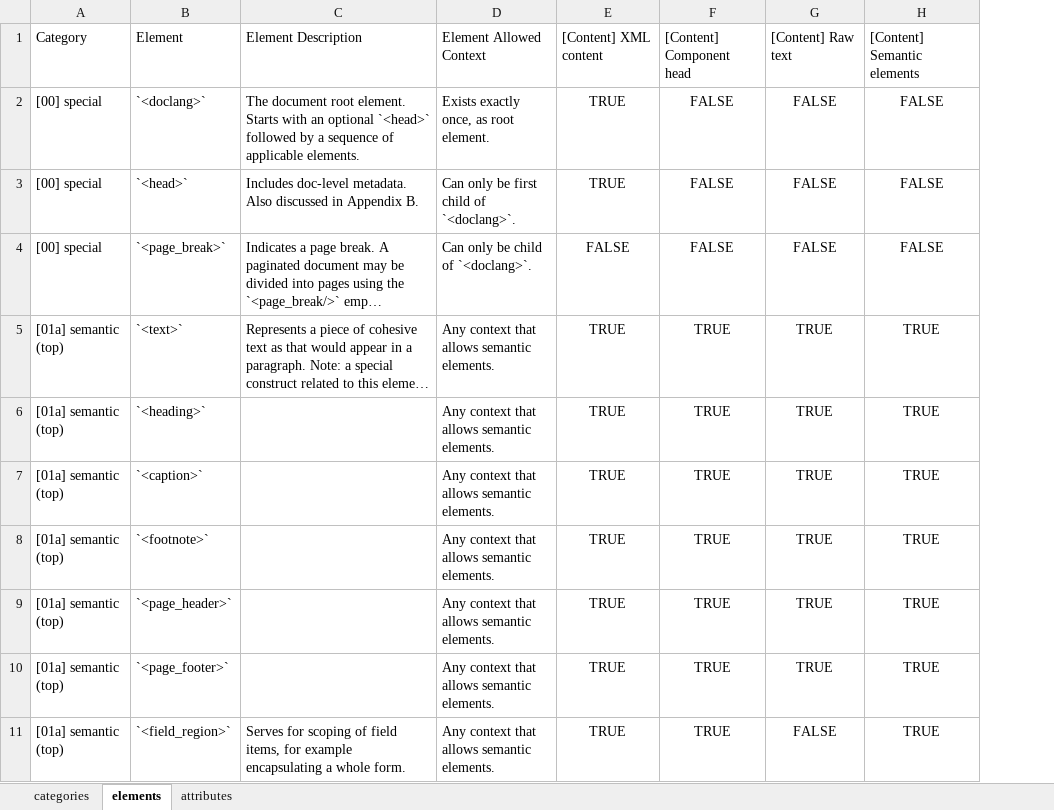
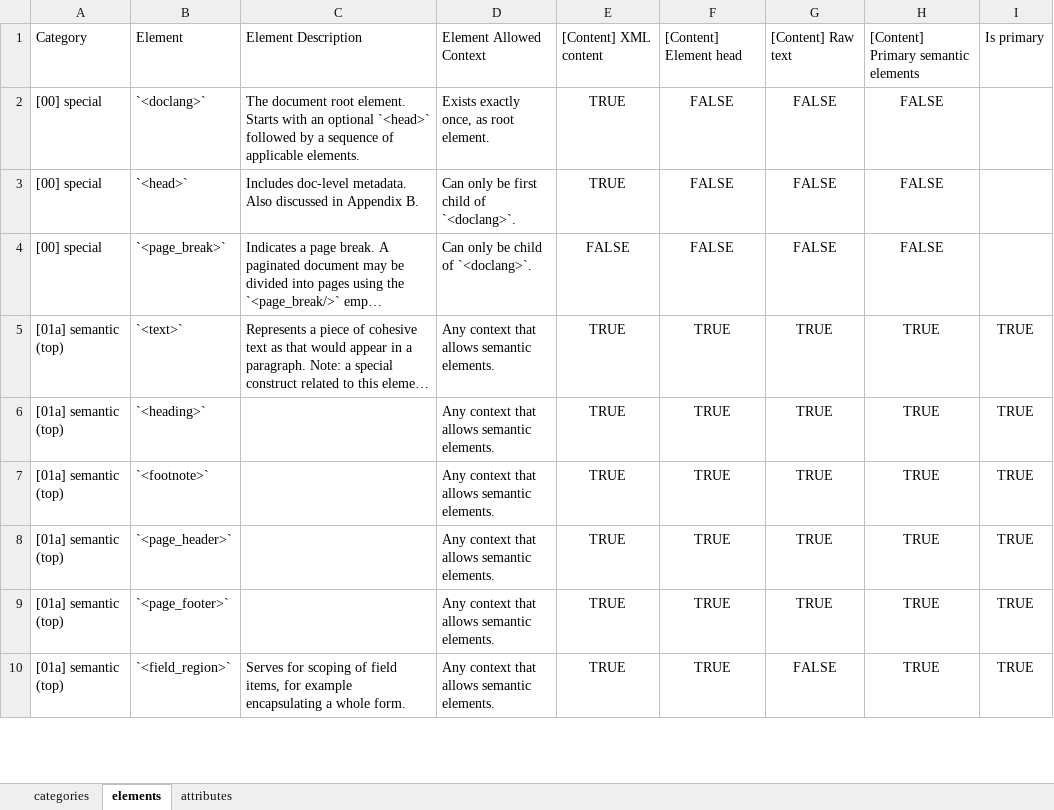
Before and after one commit to doclang-project/doclang, an Excel workbook: reference/input/reference.xlsx, sheet elements, drawn as a sheet; only a part is shown; long unchanged cells end in …; values as stored, in another font and other column widths than the file's, no borders; removed rows and columns are numbered as before the commit, all else as after; the diff covers the shown part only; the diff names each change by its address in the sheet, - before the commit and + after, or states it on an @@ line.

Commit message:
refactor terminology, move `<caption>` to element head
- Update documentation to replace references from "component head" to "element head" throughout the schema and related files.
- Clarify the structure of semantic elements, emphasizing the separation of properties and content.
- Introduce new validation rules and examples to ensure proper placement of properties like `<caption>`, `<thread>`, `<xref>`, and `<href>` within the element head.
- Add tests to validate the correct usage of element heads in various contexts.

Signed-off-by: Panos Vagenas <pva@zurich.ibm.com>

```diff
--- a/reference/input/reference.xlsx (sheet elements)
+++ b/reference/input/reference.xlsx (sheet elements)
+column I, rows 1-10: Is primary |  |  |  | TRUE | TRUE | TRUE | TRUE | TRUE | TRUE
-F1: [Content] Component head
+F1: [Content] Element head
-H1: [Content] Semantic elements
+H1: [Content] Primary semantic elements
-row 7: [01a] semantic (top) | `<caption>` |  | Any context that allows semantic elements. | TRUE | TRUE | TRUE | TRUE
```
Also changed, not shown: 1 added row and 23 edited cells elsewhere in this sheet, sheet categories, 19 other files.
